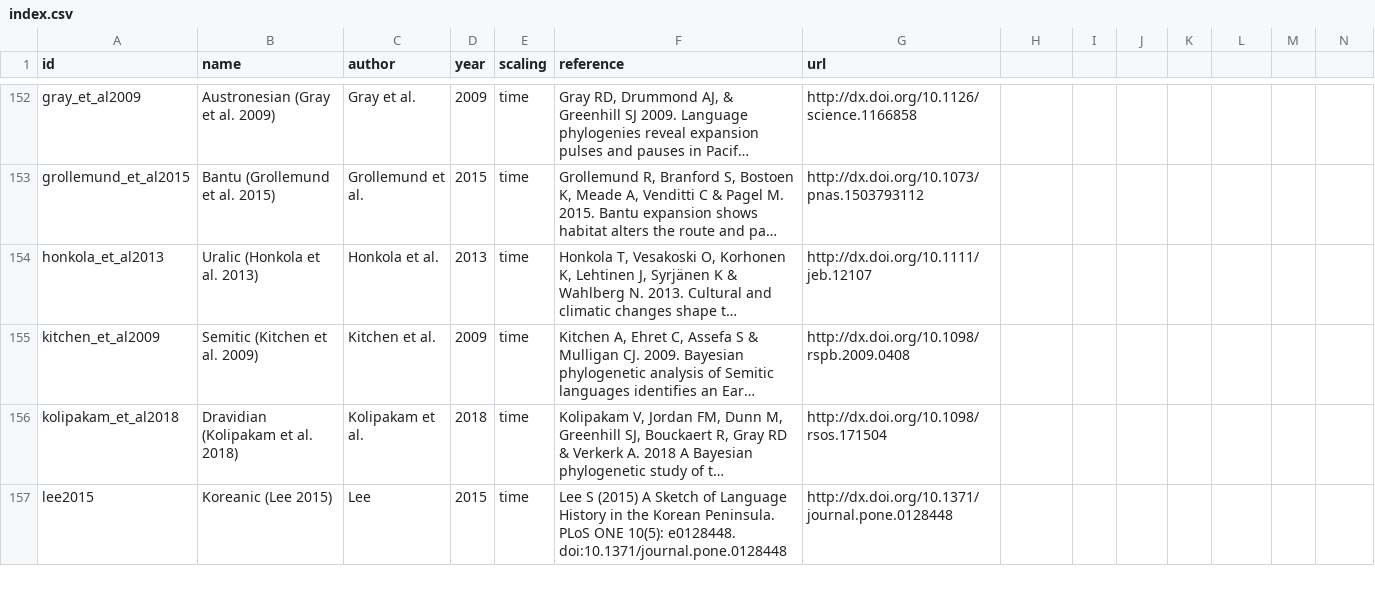
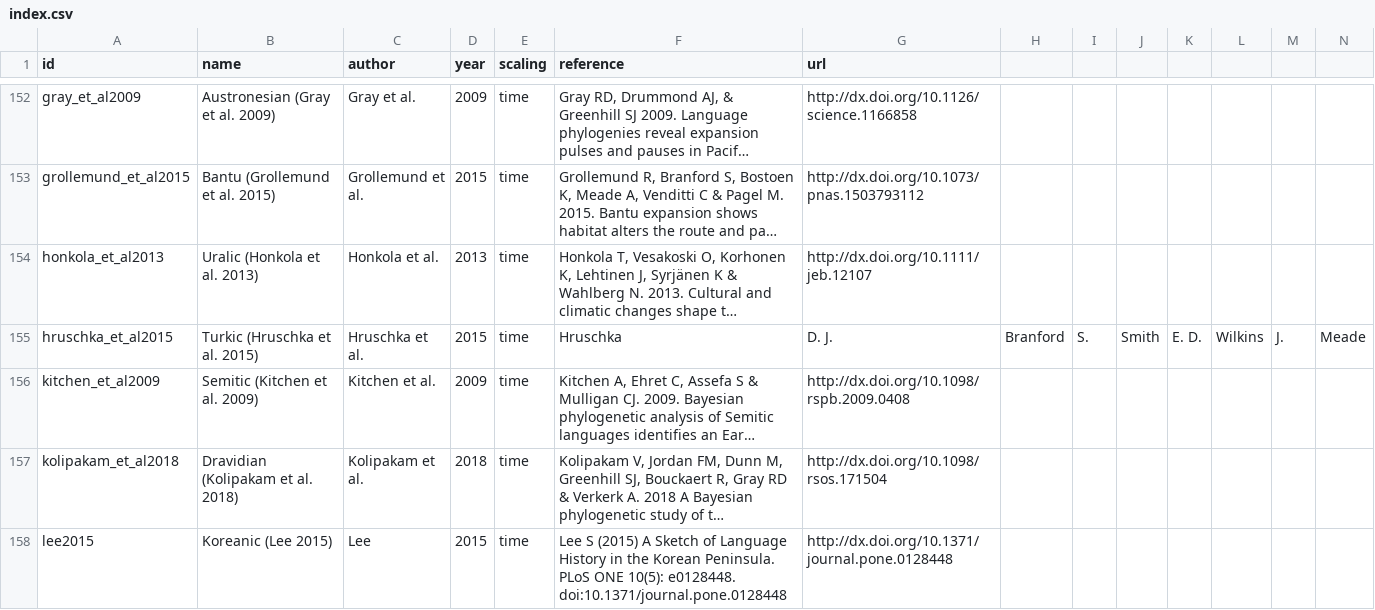
Before and after one commit to D-PLACE/dplace-data, a CSV file: phylogenies/index.csv, drawn as a sheet; only a part is shown, gaps mark what is left out; long unchanged cells end in …; rows hold the shown columns only; the diff names each change by its address in the sheet, - before the commit and + after, or states it on an @@ line.

Commit message:
adding Turkic

```diff
--- a/phylogenies/index.csv
+++ b/phylogenies/index.csv
+row 155: hruschka_et_al2015 | Turkic (Hruschka et al. 2015) | Hruschka et al. | 2015 | time | Hruschka | D. J. | Branford | S. | Smith | E. D. | Wilkins | J. | Meade
```
Also changed, not shown: 4 other files.
